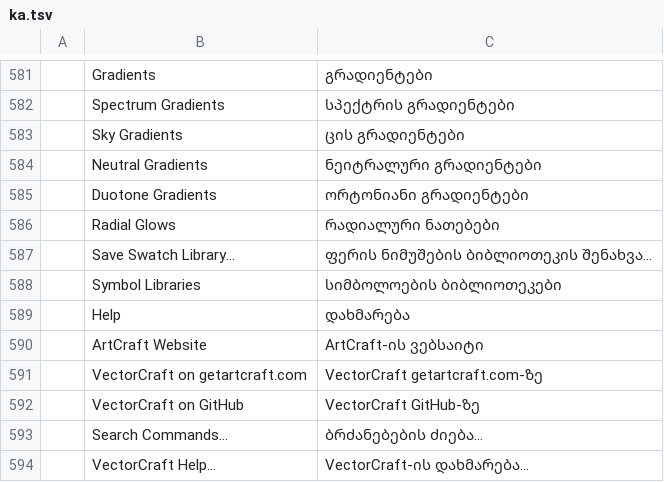
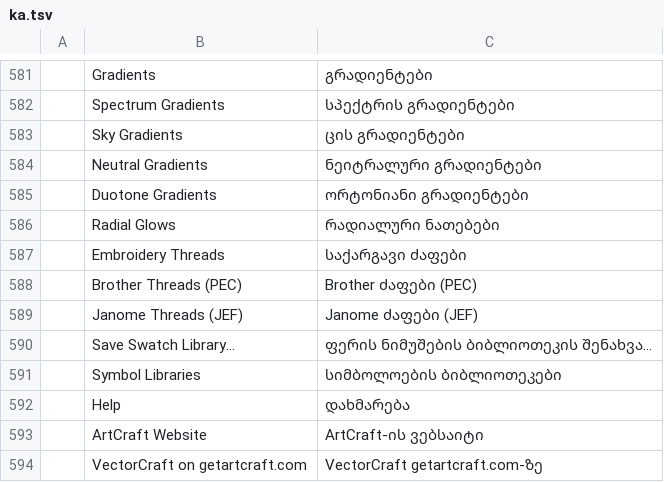
Before and after one commit to przbat-public/vectorcraft-stitch, a TSV file: crates/ui-egui/src/i18n/ka.tsv, drawn as a sheet; only a part is shown, gaps mark what is left out; the shorter side is filled out with more unchanged rows; the diff names each change by its address in the sheet, - before the commit and + after, or states it on an @@ line.

```diff
--- a/crates/ui-egui/src/i18n/ka.tsv
+++ b/crates/ui-egui/src/i18n/ka.tsv
+row 587:  | Embroidery Threads | საქარგავი ძაფები
+row 588:  | Brother Threads (PEC) | Brother ძაფები (PEC)
+row 589:  | Janome Threads (JEF) | Janome ძაფები (JEF)
```
Also changed, not shown: crates/ui-egui/src/i18n/bg.tsv, crates/ui-egui/src/i18n/el.tsv, 26 other files.
